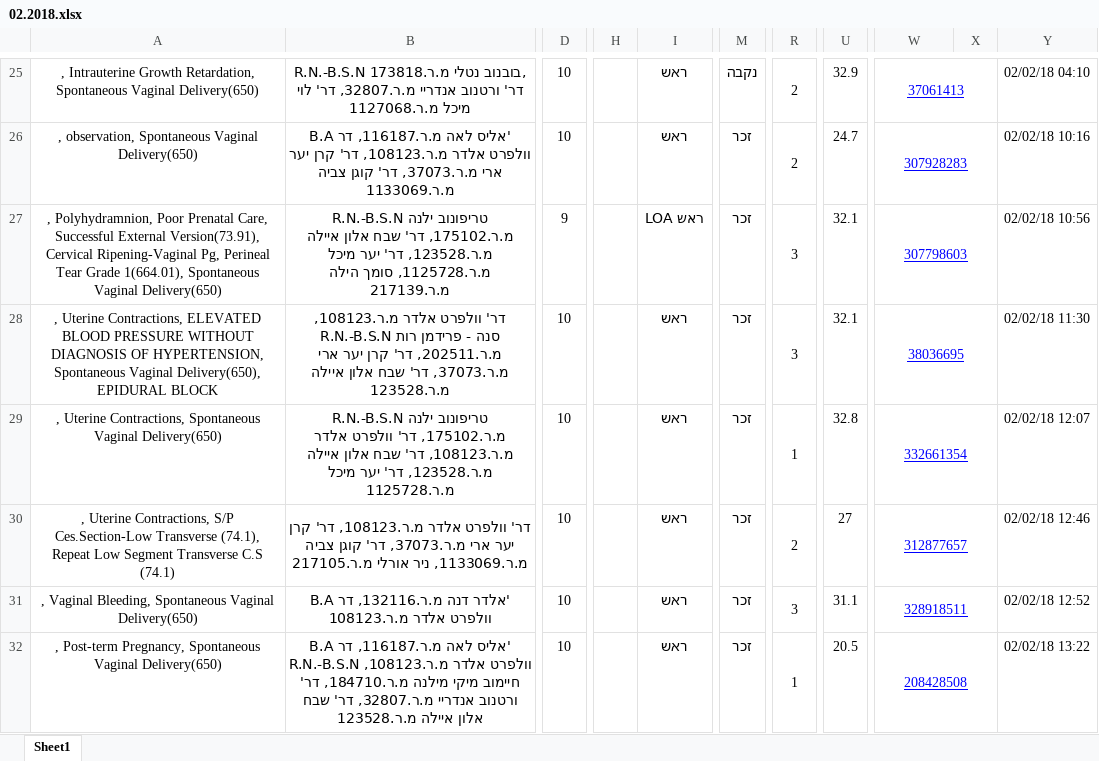
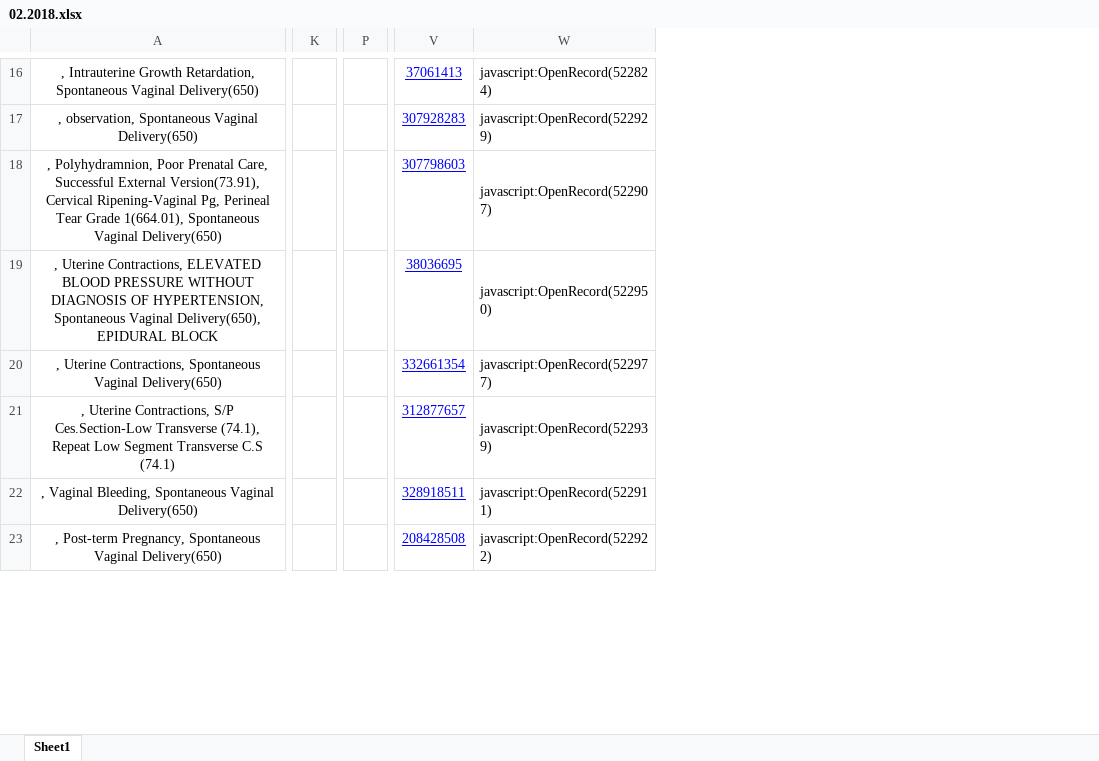
Before and after one commit to mgershovitz/Back-End-Management-tool-in-progress-1, an Excel workbook: src/Models/02.2018.xlsx, sheet Sheet1, drawn as a sheet; only a part is shown, gaps mark what is left out; values as stored, in another font and other column widths than the file's, no borders; charts and pictures not drawn; removed rows and columns are numbered as before the commit, all else as after; the diff covers the shown part only; the diff names each change by its address in the sheet, - before the commit and + after, or states it on an @@ line.

```diff
--- a/src/Models/02.2018.xlsx (sheet Sheet1)
+++ b/src/Models/02.2018.xlsx (sheet Sheet1)
-column B, rows 25-32: R.N.-B.S.N בובנוב נטלי מ.ר.173818, דר' ורטנוב אנדריי מ.ר.32807, דר' לוי מיכל מ.ר.1127068 | B.A אליס לאה מ.ר.116187, דר' וולפרט אלדר מ.ר.108123, דר' קרן יער ארי מ.ר.37073, דר' קוגן צביה מ.ר.1133069 | R.N.-B.S.N טריפונוב ילנה מ.ר.175102, דר' שבח אלון איילה מ.ר.123528, דר' יער מיכל מ.ר.1125728, סומך הילה מ.ר.217139 | דר' וולפרט אלדר מ.ר.108123, R.N.-B.S.N סנה - פרידמן רות מ.ר.202511, דר' קרן יער ארי מ.ר.37073, דר' שבח אלון איילה מ.ר.123528 | R.N.-B.S.N טריפונוב ילנה מ.ר.175102, דר' וולפרט אלדר מ.ר.108123, דר' שבח אלון איילה מ.ר.123528, דר' יער מיכל מ.ר.1125728 | דר' וולפרט אלדר מ.ר.108123, דר' קרן יער ארי מ.ר.37073, דר' קוגן צביה מ.ר.1133069, ניר אורלי מ.ר.217105 | B.A אלדר דנה מ.ר.132116, דר' וולפרט אלדר מ.ר.108123 | B.A אליס לאה מ.ר.116187, דר' וולפרט אלדר מ.ר.108123, R.N.-B.S.N חיימוב מיקי מילנה מ.ר.184710, דר' ורטנוב אנדריי מ.ר.32807, דר' שבח אלון איילה מ.ר.123528
-column D, rows 25-32: 10 | 10 | 9 | 10 | 10 | 10 | 10 | 10
-column H, empty
-column I, rows 25-32: ראש | ראש | ראש LOA | ראש | ראש | ראש | ראש | ראש
+column K, empty
-column M, rows 25-32: נקבה | זכר | זכר | זכר | זכר | זכר | זכר | זכר
+column P, empty
-column R, rows 25-32: 2 | 2 | 3 | 3 | 1 | 2 | 3 | 1
-column U, rows 25-32: 32.9 | 24.7 | 32.1 | 32.1 | 32.8 | 27 | 31.1 | 20.5
-column X, empty
-column Y, rows 25-32: 02/02/18 04:10 | 02/02/18 10:16 | 02/02/18 10:56 | 02/02/18 11:30 | 02/02/18 12:07 | 02/02/18 12:46 | 02/02/18 12:52 | 02/02/18 13:22
+column W, rows 16-23: javascript:OpenRecord(522824) | javascript:OpenRecord(522929) | javascript:OpenRecord(522907) | javascript:OpenRecord(522950) | javascript:OpenRecord(522977) | javascript:OpenRecord(522939) | javascript:OpenRecord(522911) | javascript:OpenRecord(522922)
-W25:X25 merged
-W26:X26 merged
-W27:X27 merged
-W28:X28 merged
-W29:X29 merged
-W30:X30 merged
-W31:X31 merged
-W32:X32 merged
```
Also changed, not shown: 9 removed rows, 5 added columns, 28 edited cells and merged cells elsewhere in this sheet, charts or pictures, src/Models/02.2019.xlsx, 1 other file.
